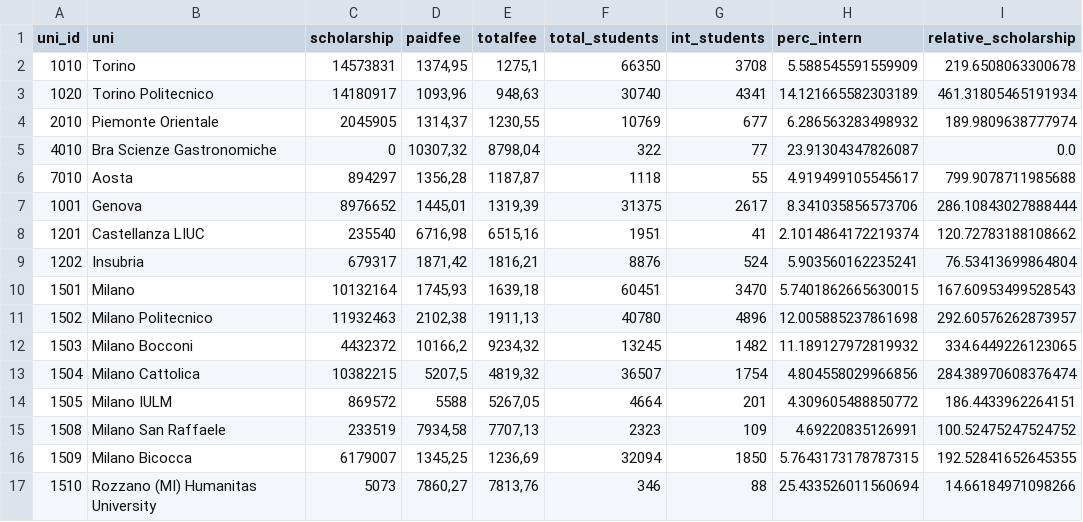
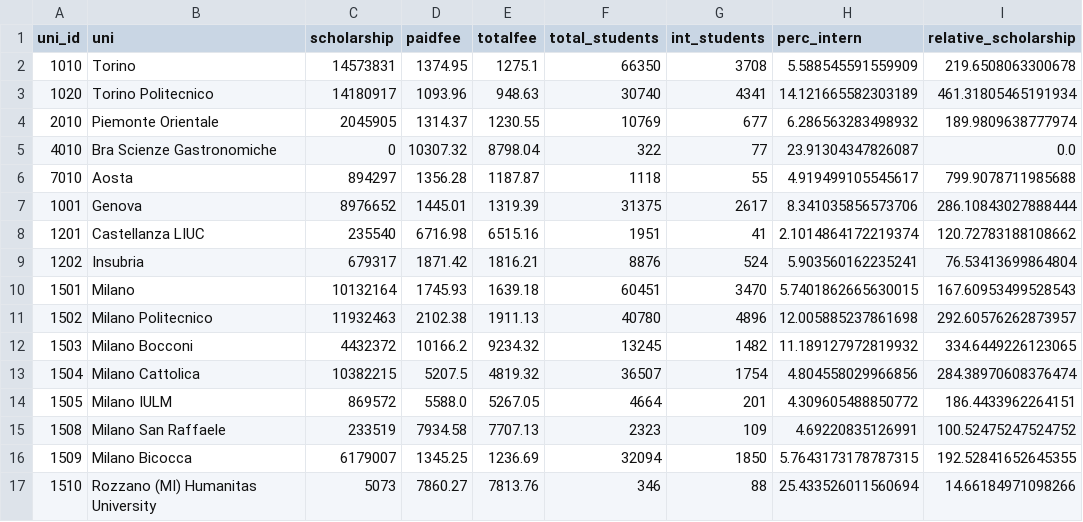
Before and after one commit to ManueleVeggi/initinere, a CSV file: data/output/2016.csv, drawn as a sheet; only a part is shown; the diff covers the shown part only.

```diff
--- a/data/output/2016.csv
+++ b/data/output/2016.csv
@@ -1,17 +1,17 @@
 uni_id,uni,scholarship,paidfee,totalfee,total_students,int_students,perc_intern,relative_scholarship
-1010,Torino,14573831,"1374,95","1275,1",66350,3708,5.588545591559909,219.6508063300678
-1020,Torino Politecnico,14180917,"1093,96","948,63",30740,4341,14.121665582303189,461.31805465191934
-2010,Piemonte Orientale,2045905,"1314,37","1230,55",10769,677,6.286563283498932,189.9809638777974
-4010,Bra Scienze Gastronomiche,0,"10307,32","8798,04",322,77,23.91304347826087,0.0
-7010,Aosta,894297,"1356,28","1187,87",1118,55,4.919499105545617,799.9078711985688
-1001,Genova,8976652,"1445,01","1319,39",31375,2617,8.341035856573706,286.10843027888444
-1201,Castellanza LIUC,235540,"6716,98","6515,16",1951,41,2.1014864172219374,120.72783188108662
-1202,Insubria,679317,"1871,42","1816,21",8876,524,5.903560162235241,76.53413699864804
-1501,Milano,10132164,"1745,93","1639,18",60451,3470,5.7401862665630015,167.60953499528543
-1502,Milano Politecnico,11932463,"2102,38","1911,13",40780,4896,12.005885237861698,292.60576262873957
-1503,Milano Bocconi,4432372,"10166,2","9234,32",13245,1482,11.189127972819932,334.6449226123065
-1504,Milano Cattolica,10382215,"5207,5","4819,32",36507,1754,4.804558029966856,284.38970608376474
-1505,Milano IULM,869572,5588,"5267,05",4664,201,4.309605488850772,186.4433962264151
-1508,Milano San Raffaele,233519,"7934,58","7707,13",2323,109,4.69220835126991,100.52475247524752
-1509,Milano Bicocca,6179007,"1345,25","1236,69",32094,1850,5.7643173178787315,192.52841652645355
-1510,Rozzano (MI) Humanitas University,5073,"7860,27","7813,76",346,88,25.433526011560694,14.66184971098266
+1010,Torino,14573831,1374.95,1275.1,66350,3708,5.588545591559909,219.6508063300678
+1020,Torino Politecnico,14180917,1093.96,948.63,30740,4341,14.121665582303189,461.31805465191934
+2010,Piemonte Orientale,2045905,1314.37,1230.55,10769,677,6.286563283498932,189.9809638777974
+4010,Bra Scienze Gastronomiche,0,10307.32,8798.04,322,77,23.91304347826087,0.0
+7010,Aosta,894297,1356.28,1187.87,1118,55,4.919499105545617,799.9078711985688
+1001,Genova,8976652,1445.01,1319.39,31375,2617,8.341035856573706,286.10843027888444
+1201,Castellanza LIUC,235540,6716.98,6515.16,1951,41,2.1014864172219374,120.72783188108662
+1202,Insubria,679317,1871.42,1816.21,8876,524,5.903560162235241,76.53413699864804
+1501,Milano,10132164,1745.93,1639.18,60451,3470,5.7401862665630015,167.60953499528543
+1502,Milano Politecnico,11932463,2102.38,1911.13,40780,4896,12.005885237861698,292.60576262873957
+1503,Milano Bocconi,4432372,10166.2,9234.32,13245,1482,11.189127972819932,334.6449226123065
+1504,Milano Cattolica,10382215,5207.5,4819.32,36507,1754,4.804558029966856,284.38970608376474
+1505,Milano IULM,869572,5588.0,5267.05,4664,201,4.309605488850772,186.4433962264151
+1508,Milano San Raffaele,233519,7934.58,7707.13,2323,109,4.69220835126991,100.52475247524752
+1509,Milano Bicocca,6179007,1345.25,1236.69,32094,1850,5.7643173178787315,192.52841652645355
+1510,Rozzano (MI) Humanitas University,5073,7860.27,7813.76,346,88,25.433526011560694,14.66184971098266
```
Also changed, not shown: 124 edited cells elsewhere in this file, data/output/2017.csv, data/output/2018.csv, 3 other files.
